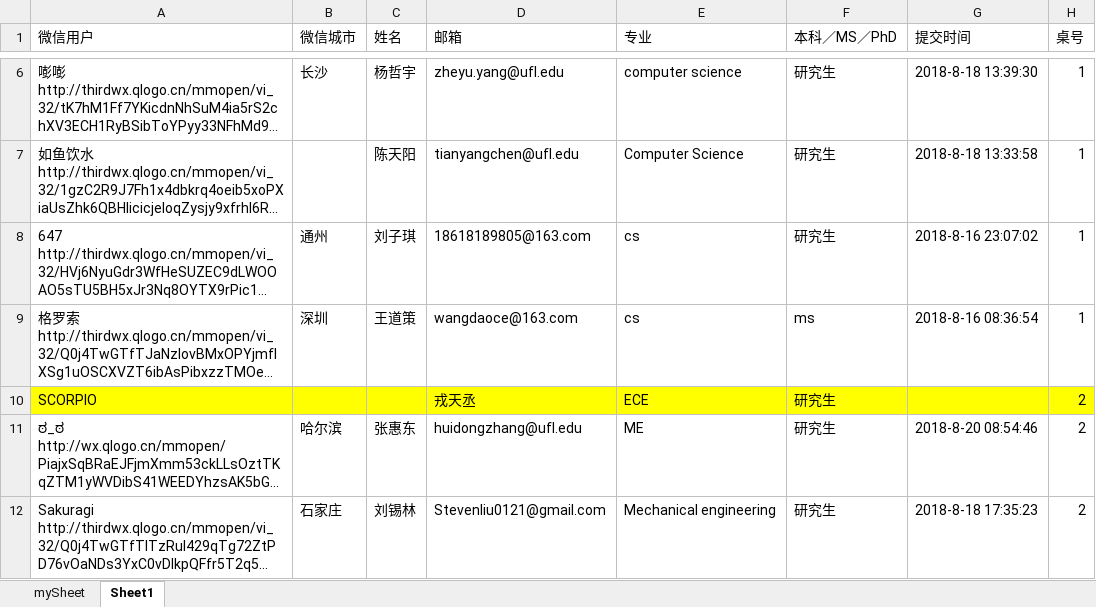
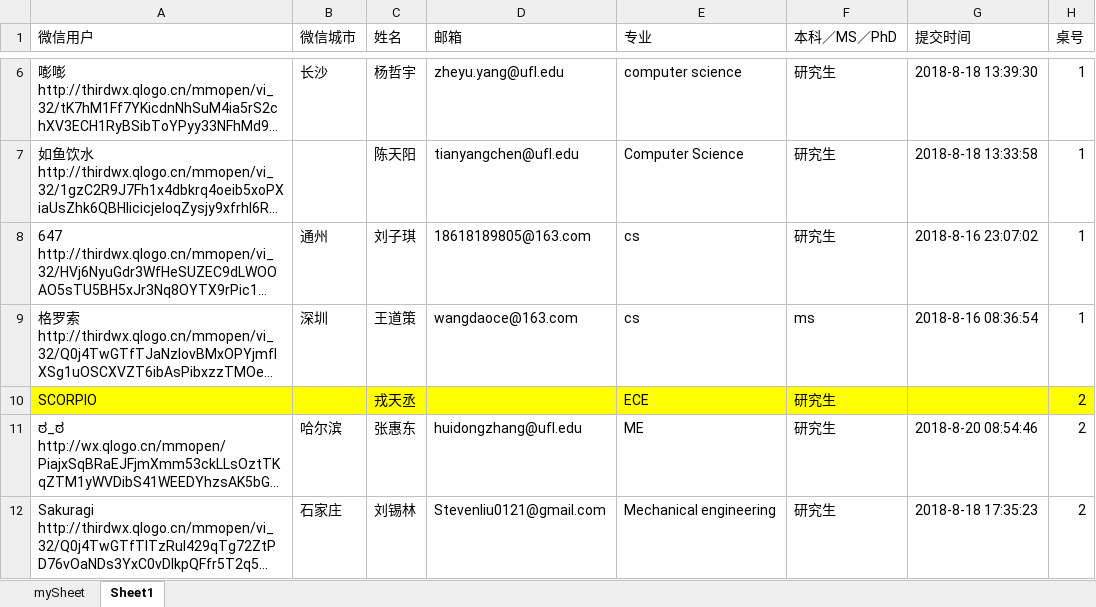
Before and after one commit to ufcsa/airpick-archive, an Excel workbook: scripts/orientationList.xlsx, sheet Sheet1, drawn as a sheet; only a part is shown, gaps mark what is left out; long unchanged cells end in …; values as stored, in another font and other column widths than the file's, no borders; the diff names each change by its address in the sheet, - before the commit and + after, or states it on an @@ line.

```diff
--- a/scripts/orientationList.xlsx (sheet Sheet1)
+++ b/scripts/orientationList.xlsx (sheet Sheet1)
-C10 (姓名): (empty)
+C10 (姓名): 戎天丞
-D10 (邮箱): 戎天丞
+D10 (邮箱): (empty)
```
Also changed, not shown: sheet mySheet, 7 other files.
